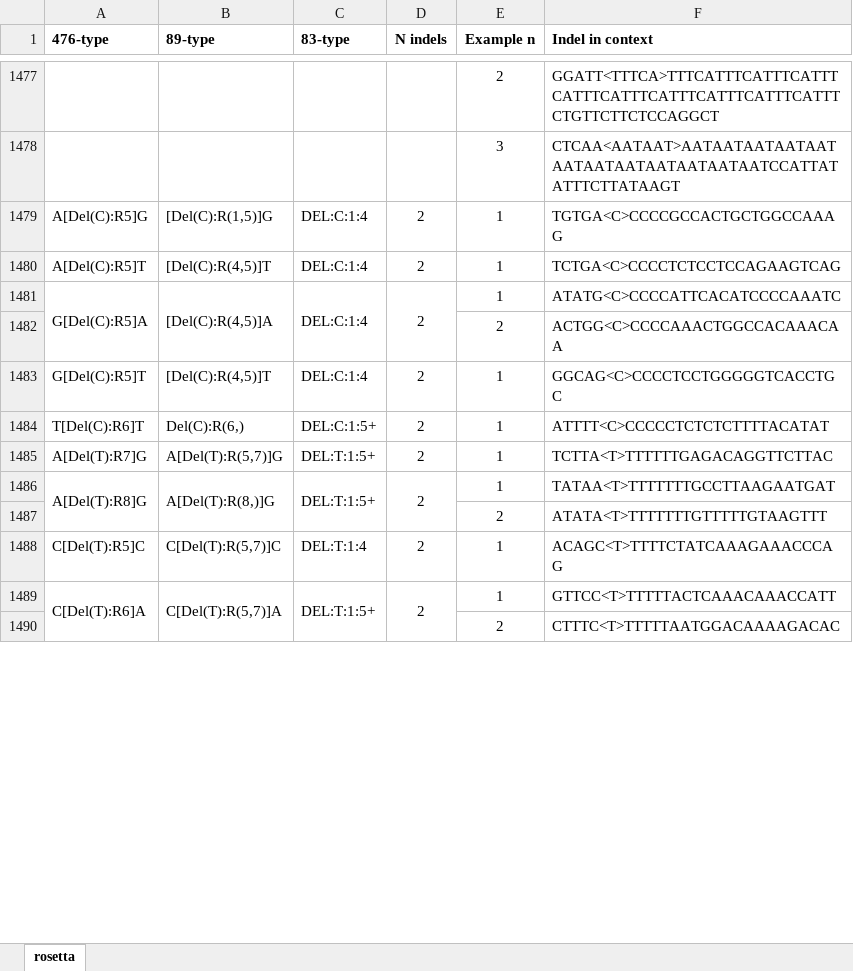
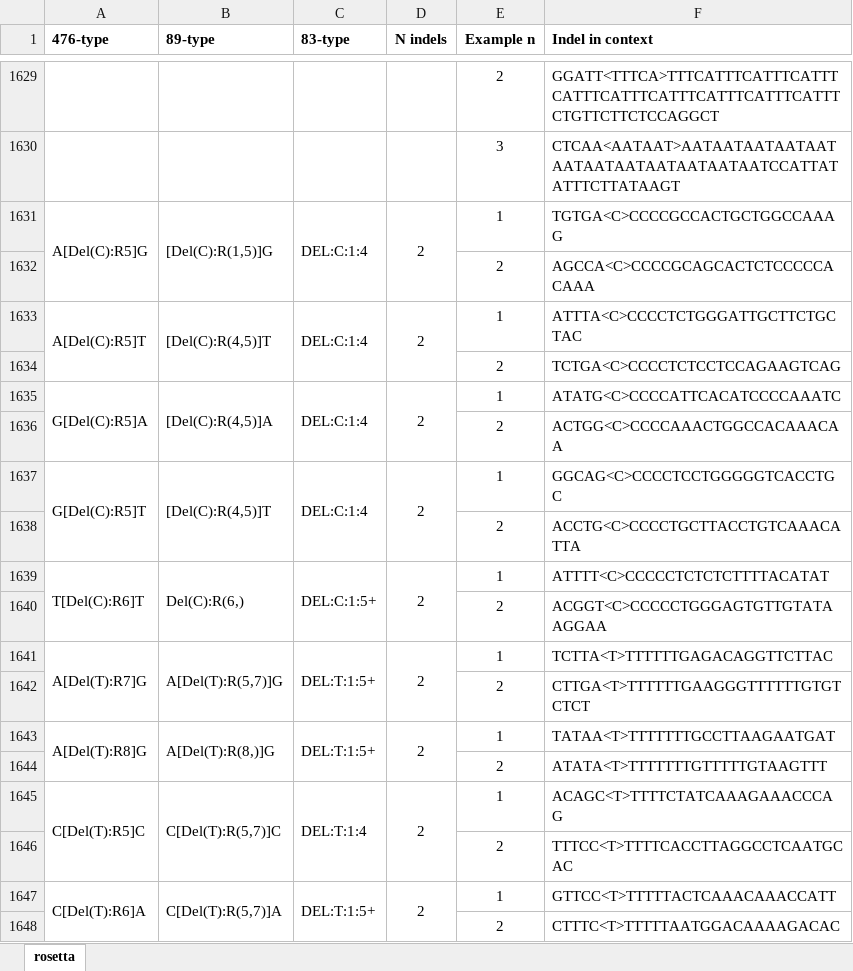
Before and after one commit to steverozen/mSigSpectra, an Excel workbook: development/one_file_rosetta_output/CPCT02070336T_rosetta.xlsx, sheet rosetta, drawn as a sheet; only a part is shown, gaps mark what is left out; values as stored, in another font and other column widths than the file's, no borders; addresses are those after the commit; the diff covers the shown part only; the diff names each change by its address in the sheet, - before the commit and + after, or states it on an @@ line.

```diff
--- a/development/one_file_rosetta_output/CPCT02070336T_rosetta.xlsx (sheet rosetta)
+++ b/development/one_file_rosetta_output/CPCT02070336T_rosetta.xlsx (sheet rosetta)
+A1631:A1632 merged
+B1631:B1632 merged
+C1631:C1632 merged
+D1631:D1632 merged
+row 1632:  |  |  |  | 2 | AGCCA<C>CCCCGCAGCACTCTCCCCCACAAA
+A1633:A1634 merged
+B1633:B1634 merged
+C1633:C1634 merged
+D1633:D1634 merged
-F1633 (Indel in context): TCTGA<C>CCCCTCTCCTCCAGAAGTCAG
+F1633 (Indel in context): ATTTA<C>CCCCTCTGGGATTGCTTCTGCTAC
+row 1634:  |  |  |  | 2 | TCTGA<C>CCCCTCTCCTCCAGAAGTCAG
+A1637:A1638 merged
+B1637:B1638 merged
+C1637:C1638 merged
+D1637:D1638 merged
+row 1638:  |  |  |  | 2 | ACCTG<C>CCCCTGCTTACCTGTCAAACATTA
+A1639:A1640 merged
+B1639:B1640 merged
+C1639:C1640 merged
+D1639:D1640 merged
+row 1640:  |  |  |  | 2 | ACGGT<C>CCCCCTGGGAGTGTTGTATAAGGAA
+A1641:A1642 merged
+B1641:B1642 merged
+C1641:C1642 merged
+D1641:D1642 merged
+row 1642:  |  |  |  | 2 | CTTGA<T>TTTTTTGAAGGGTTTTTTGTGTCTCT
+A1645:A1646 merged
+B1645:B1646 merged
+C1645:C1646 merged
+D1645:D1646 merged
+row 1646:  |  |  |  | 2 | TTTCC<T>TTTTCACCTTAGGCCTCAATGCAC
```
Also changed, not shown: 179 added rows, 408 edited cells and merged cells elsewhere in this sheet, development/one_file_rosetta_output/CPCT02020815T_rosetta.xlsx, development/one_file_rosetta_output/CPCT02040317T_rosetta.xlsx, 42 other files.
